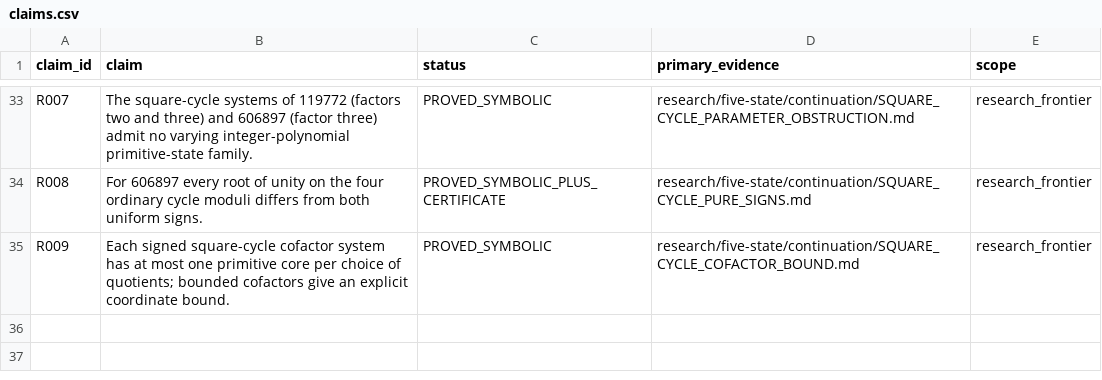
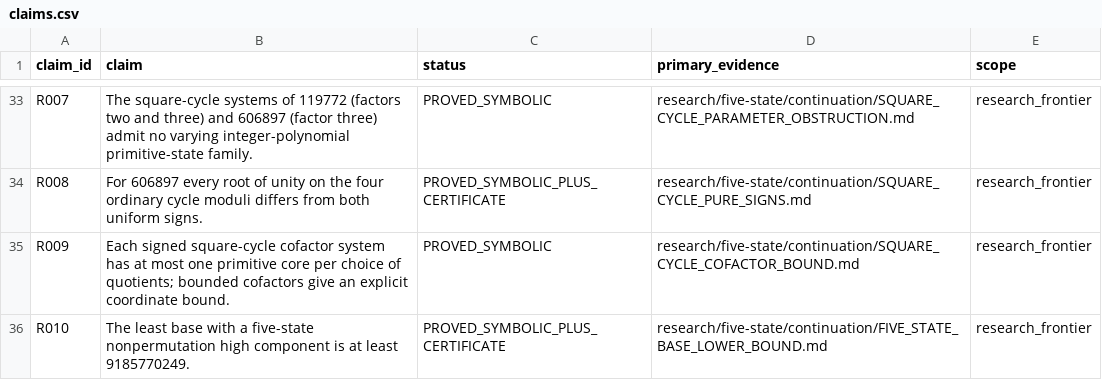
Before and after one commit to FacundoFirmenich/primitive-radix-dynmics, a CSV file: data/claims.csv, drawn as a sheet; only a part is shown, gaps mark what is left out.

Commit message:
Raise the certified five-state least-base lower bound

```diff
--- a/data/claims.csv
+++ b/data/claims.csv
@@ -35 +35,2 @@ R008,"For 606897 every root of unity on the four ordinary cycle moduli differs f
 R009,"Each signed square-cycle cofactor system has at most one primitive core per choice of quotients; bounded cofactors give an explicit coordinate bound.",PROVED_SYMBOLIC,research/five-state/continuation/SQUARE_CYCLE_COFACTOR_BOUND.md,research_frontier
+R010,"The least base with a five-state nonpermutation high component is at least 9185770249.",PROVED_SYMBOLIC_PLUS_CERTIFICATE,research/five-state/continuation/FIVE_STATE_BASE_LOWER_BOUND.md,research_frontier
```
Also changed, not shown: data/artifacts.csv, data/dependencies.csv, 7 other files.
